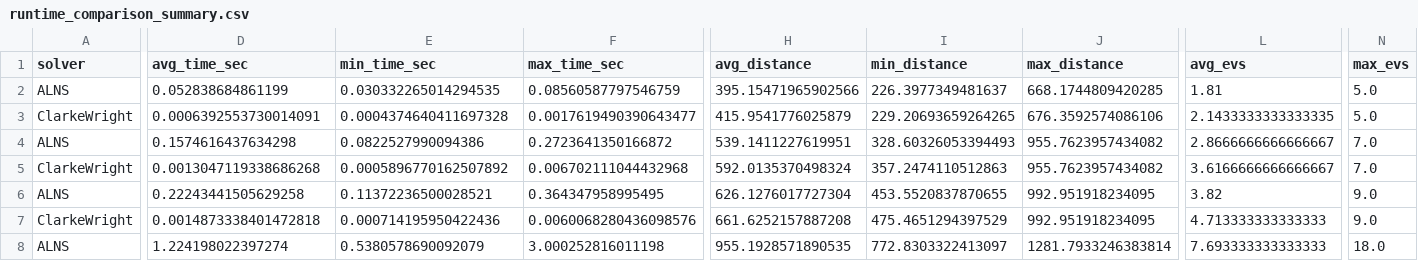
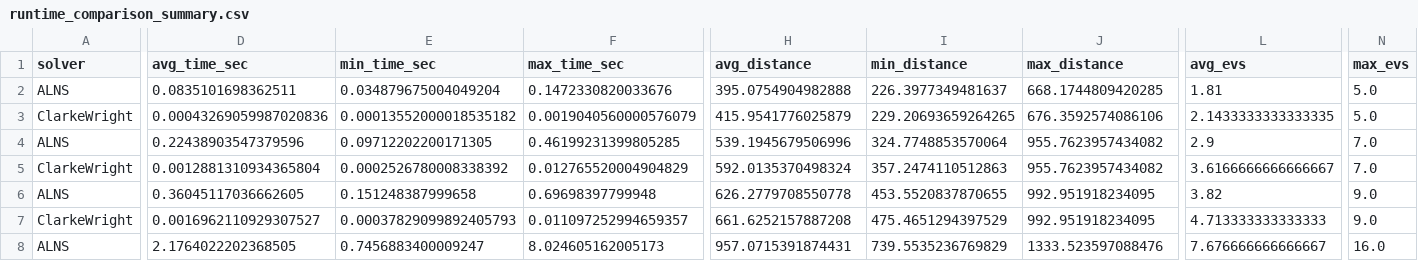
Before and after one commit to mjessey/2E-EVRP_Clarke-Wright_vs_EA, a CSV file: graphs/runtime_comparison_summary.csv, drawn as a sheet; only a part is shown, gaps mark what is left out; the diff covers the shown part only; the diff names each change by its address in the sheet, - before the commit and + after, or states it on an @@ line.

```diff
--- a/graphs/runtime_comparison_summary.csv
+++ b/graphs/runtime_comparison_summary.csv
-D2 (avg_time_sec): 0.052838684861199
+D2 (avg_time_sec): 0.0835101698362511
-E2 (min_time_sec): 0.030332265014294535
+E2 (min_time_sec): 0.034879675004049204
-F2 (max_time_sec): 0.08560587797546759
+F2 (max_time_sec): 0.1472330820033676
-H2 (avg_distance): 395.15471965902566
+H2 (avg_distance): 395.0754904982888
-D3 (avg_time_sec): 0.0006392553730014091
+D3 (avg_time_sec): 0.00043269059987020836
-E3 (min_time_sec): 0.0004374640411697328
+E3 (min_time_sec): 0.00013552000018535182
-F3 (max_time_sec): 0.0017619490390643477
+F3 (max_time_sec): 0.0019040560000576079
-D4 (avg_time_sec): 0.1574616437634298
+D4 (avg_time_sec): 0.22438903547379596
-E4 (min_time_sec): 0.0822527990094386
+E4 (min_time_sec): 0.09712202200171305
-F4 (max_time_sec): 0.2723641350166872
+F4 (max_time_sec): 0.46199231399805285
-H4 (avg_distance): 539.1411227619951
+H4 (avg_distance): 539.1945679506996
-I4 (min_distance): 328.60326053394493
+I4 (min_distance): 324.7748853570064
-L4 (avg_evs): 2.8666666666666667
+L4 (avg_evs): 2.9
-D5 (avg_time_sec): 0.0013047119338686268
+D5 (avg_time_sec): 0.0012881310934365804
-E5 (min_time_sec): 0.0005896770162507892
+E5 (min_time_sec): 0.0002526780008338392
-F5 (max_time_sec): 0.006702111044432968
+F5 (max_time_sec): 0.012765520004904829
-D6 (avg_time_sec): 0.22243441505629258
+D6 (avg_time_sec): 0.36045117036662605
-E6 (min_time_sec): 0.11372236500028521
+E6 (min_time_sec): 0.151248387999658
-F6 (max_time_sec): 0.364347958995495
+F6 (max_time_sec): 0.69698397799948
-H6 (avg_distance): 626.1276017727304
+H6 (avg_distance): 626.2779708550778
-D7 (avg_time_sec): 0.0014873338401472818
+D7 (avg_time_sec): 0.0016962110929307527
-E7 (min_time_sec): 0.000714195950422436
+E7 (min_time_sec): 0.00037829099892405793
-F7 (max_time_sec): 0.0060068280436098576
+F7 (max_time_sec): 0.011097252994659357
-D8 (avg_time_sec): 1.224198022397274
+D8 (avg_time_sec): 2.1764022202368505
-E8 (min_time_sec): 0.5380578690092079
+E8 (min_time_sec): 0.7456883400009247
-F8 (max_time_sec): 3.000252816011198
+F8 (max_time_sec): 8.024605162005173
-H8 (avg_distance): 955.1928571890535
+H8 (avg_distance): 957.0715391874431
-I8 (min_distance): 772.8303322413097
+I8 (min_distance): 739.5535236769829
-J8 (max_distance): 1281.7933246383814
+J8 (max_distance): 1333.523597088476
-L8 (avg_evs): 7.693333333333333
+L8 (avg_evs): 7.676666666666667
-N8 (max_evs): 18.0
+N8 (max_evs): 16.0
```
Also changed, not shown: 13 edited cells elsewhere in this file, graphs/runtime_comparison_details.csv, 5 other files.
